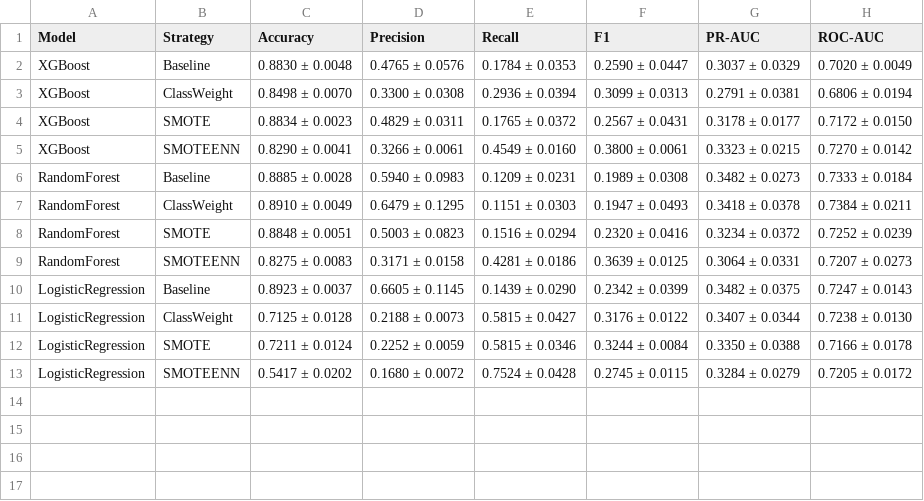
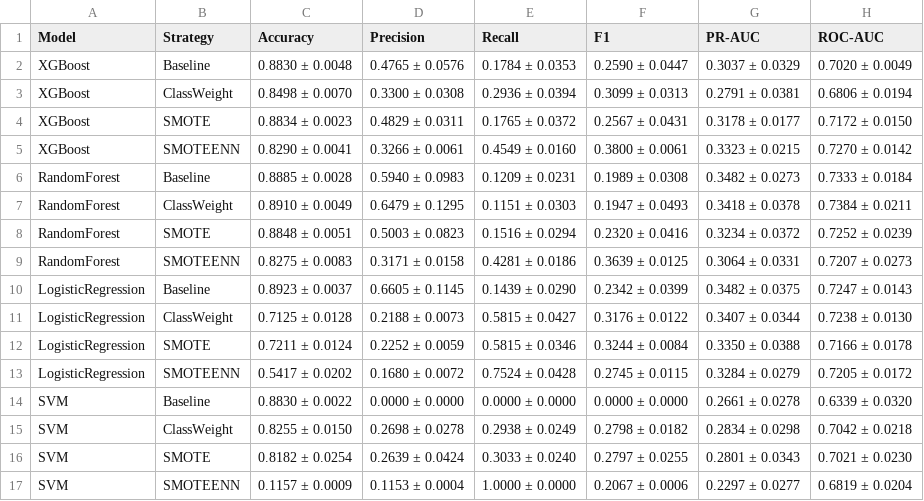
Before and after one commit to zahraMajed/bank-deposit-prediction, a CSV file: results/experiment_results.csv, drawn as a sheet.

```diff
--- a/results/experiment_results.csv
+++ b/results/experiment_results.csv
@@ -13 +13,5 @@ LogisticRegression,SMOTE,0.7211 ± 0.0124,0.2252 ± 0.0059,0.5815 ± 0.0346,0.32
 LogisticRegression,SMOTEENN,0.5417 ± 0.0202,0.1680 ± 0.0072,0.7524 ± 0.0428,0.2745 ± 0.0115,0.3284 ± 0.0279,0.7205 ± 0.0172
+SVM,Baseline,0.8830 ± 0.0022,0.0000 ± 0.0000,0.0000 ± 0.0000,0.0000 ± 0.0000,0.2661 ± 0.0278,0.6339 ± 0.0320
+SVM,ClassWeight,0.8255 ± 0.0150,0.2698 ± 0.0278,0.2938 ± 0.0249,0.2798 ± 0.0182,0.2834 ± 0.0298,0.7042 ± 0.0218
+SVM,SMOTE,0.8182 ± 0.0254,0.2639 ± 0.0424,0.3033 ± 0.0240,0.2797 ± 0.0255,0.2801 ± 0.0343,0.7021 ± 0.0230
+SVM,SMOTEENN,0.1157 ± 0.0009,0.1153 ± 0.0004,1.0000 ± 0.0000,0.2067 ± 0.0006,0.2297 ± 0.0277,0.6819 ± 0.0204
```
Also changed, not shown: 1 other file.
